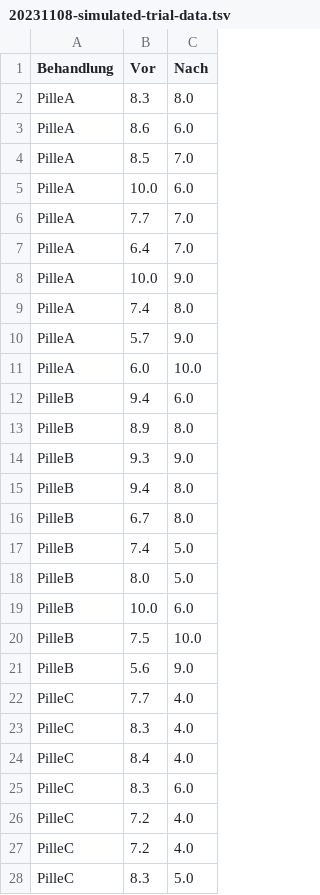
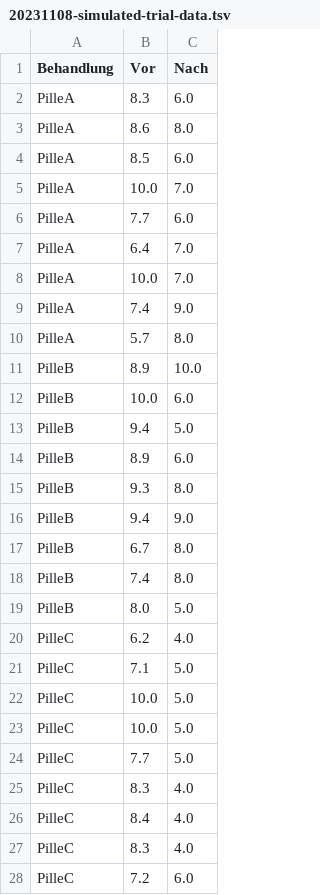
Before and after one commit to julianesiebourg/2023-11-Zukunftstag-2023, a TSV file: 20231108-simulated-trial-data.tsv, drawn as a sheet; only a part is shown; the diff covers the shown part only.

```diff
--- a/20231108-simulated-trial-data.tsv
+++ b/20231108-simulated-trial-data.tsv
@@ -1,28 +1,28 @@
 Behandlung	Vor	Nach
-PilleA	8.3	8.0
-PilleA	8.6	6.0
-PilleA	8.5	7.0
-PilleA	10.0	6.0
-PilleA	7.7	7.0
+PilleA	8.3	6.0
+PilleA	8.6	8.0
+PilleA	8.5	6.0
+PilleA	10.0	7.0
+PilleA	7.7	6.0
 PilleA	6.4	7.0
-PilleA	10.0	9.0
-PilleA	7.4	8.0
-PilleA	5.7	9.0
-PilleA	6.0	10.0
-PilleB	9.4	6.0
-PilleB	8.9	8.0
-PilleB	9.3	9.0
-PilleB	9.4	8.0
+PilleA	10.0	7.0
+PilleA	7.4	9.0
+PilleA	5.7	8.0
+PilleB	8.9	10.0
+PilleB	10.0	6.0
+PilleB	9.4	5.0
+PilleB	8.9	6.0
+PilleB	9.3	8.0
+PilleB	9.4	9.0
 PilleB	6.7	8.0
-PilleB	7.4	5.0
+PilleB	7.4	8.0
 PilleB	8.0	5.0
-PilleB	10.0	6.0
-PilleB	7.5	10.0
-PilleB	5.6	9.0
-PilleC	7.7	4.0
+PilleC	6.2	4.0
+PilleC	7.1	5.0
+PilleC	10.0	5.0
+PilleC	10.0	5.0
+PilleC	7.7	5.0
 PilleC	8.3	4.0
 PilleC	8.4	4.0
-PilleC	8.3	6.0
-PilleC	7.2	4.0
-PilleC	7.2	4.0
-PilleC	8.3	5.0
+PilleC	8.3	4.0
+PilleC	7.2	6.0
```
Also changed, not shown: 3 removed rows elsewhere in this file, 2 other files.
